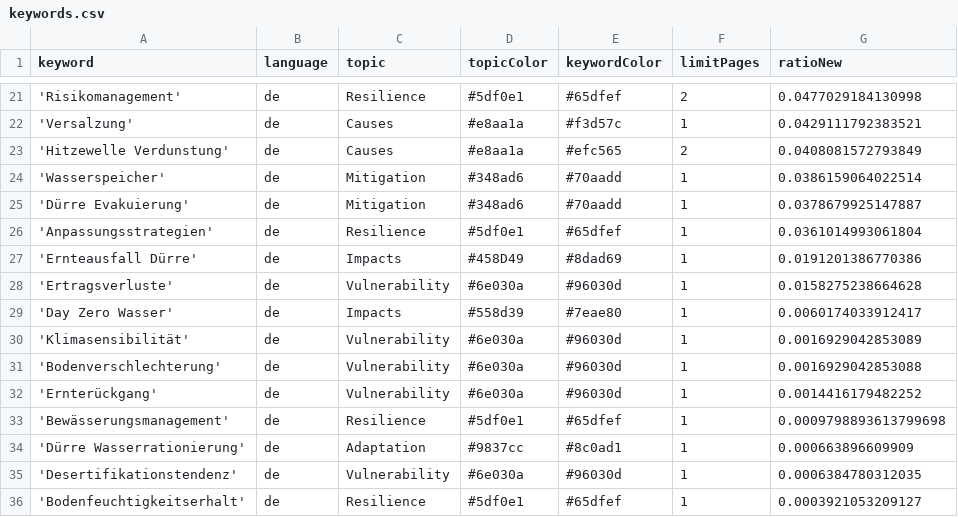
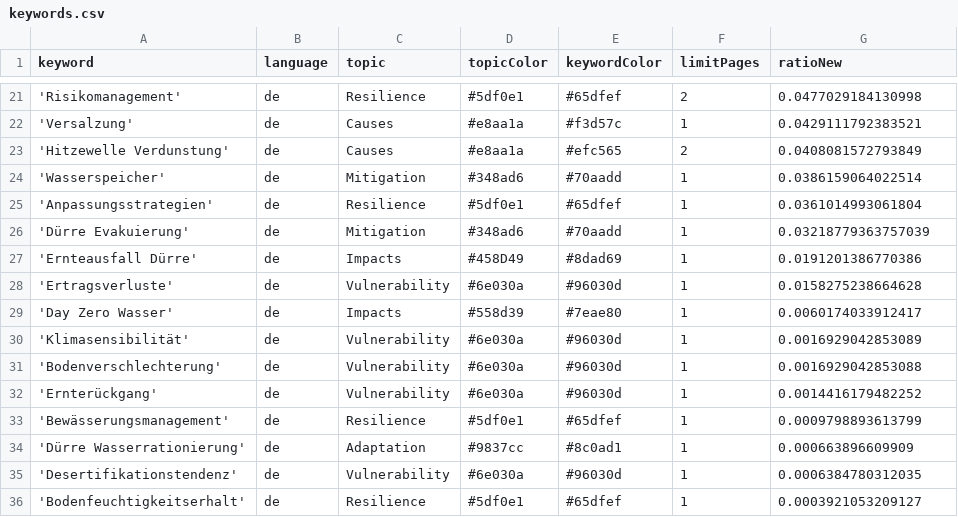
Before and after one commit to sonjanews/DroughtIsComing, a CSV file: keywords.csv, drawn as a sheet; only a part is shown, gaps mark what is left out.

Commit message:
Commit from GitHub Actions (harvest:0.0)

```diff
--- a/keywords.csv
+++ b/keywords.csv
@@ -24,4 +24,4 @@ keyword,language,topic,topicColor,keywordColor,limitPages,ratioNew
 'Wasserspeicher',de,Mitigation,#348ad6,#70aadd,1,0.0386159064022514
-'Dürre Evakuierung',de,Mitigation,#348ad6,#70aadd,1,0.0378679925147887
 'Anpassungsstrategien',de,Resilience,#5df0e1,#65dfef,1,0.0361014993061804
+'Dürre Evakuierung',de,Mitigation,#348ad6,#70aadd,1,0.03218779363757039
 'Ernteausfall Dürre',de,Impacts,#458D49,#8dad69,1,0.0191201386770386
@@ -32,3 +32,3 @@ keyword,language,topic,topicColor,keywordColor,limitPages,ratioNew
 'Ernterückgang',de,Vulnerability,#6e030a,#96030d,1,0.0014416179482252
-'Bewässerungsmanagement',de,Resilience,#5df0e1,#65dfef,1,0.0009798893613799698
+'Bewässerungsmanagement',de,Resilience,#5df0e1,#65dfef,1,0.0009798893613799
 'Dürre Wasserrationierung',de,Adaptation,#9837cc,#8c0ad1,1,0.000663896609909
```
